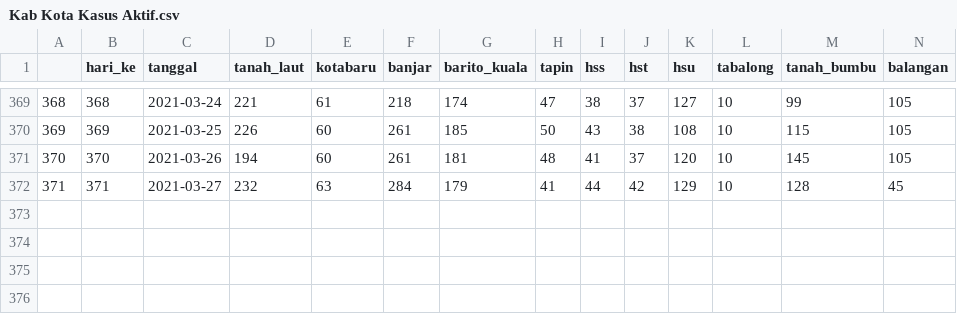
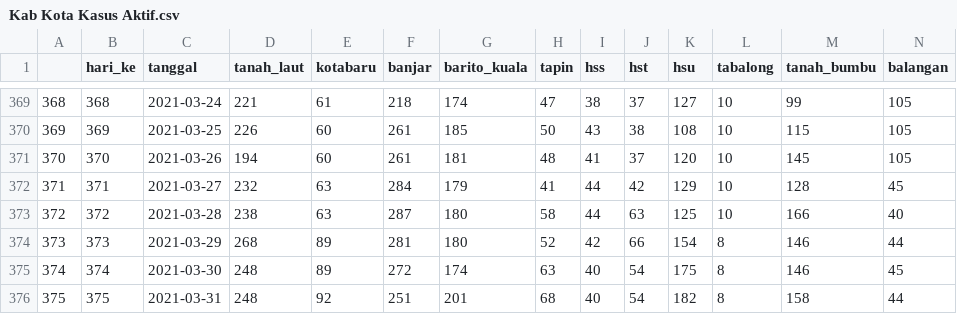
Before and after one commit to zakiego/covid-19-kalimantan-selatan, a CSV file: Dinkes Provinsi/Kab Kota Kasus Aktif.csv, drawn as a sheet; only a part is shown, gaps mark what is left out; rows hold the shown columns only; the diff names each change by its address in the sheet, - before the commit and + after, or states it on an @@ line.

```diff
--- a/Dinkes Provinsi/Kab Kota Kasus Aktif.csv
+++ b/Dinkes Provinsi/Kab Kota Kasus Aktif.csv
+row 373: 372 | 372 | 2021-03-28 | 238 | 63 | 287 | 180 | 58 | 44 | 63 | 125 | 10 | 166 | 40
+row 374: 373 | 373 | 2021-03-29 | 268 | 89 | 281 | 180 | 52 | 42 | 66 | 154 | 8 | 146 | 44
+row 375: 374 | 374 | 2021-03-30 | 248 | 89 | 272 | 174 | 63 | 40 | 54 | 175 | 8 | 146 | 45
+row 376: 375 | 375 | 2021-03-31 | 248 | 92 | 251 | 201 | 68 | 40 | 54 | 182 | 8 | 158 | 44
```
Also changed, not shown: Dinkes Kab Kota/Banjar.csv, Dinkes Provinsi/Kab Kota Kasus Kumulatif.csv, 17 other files.
